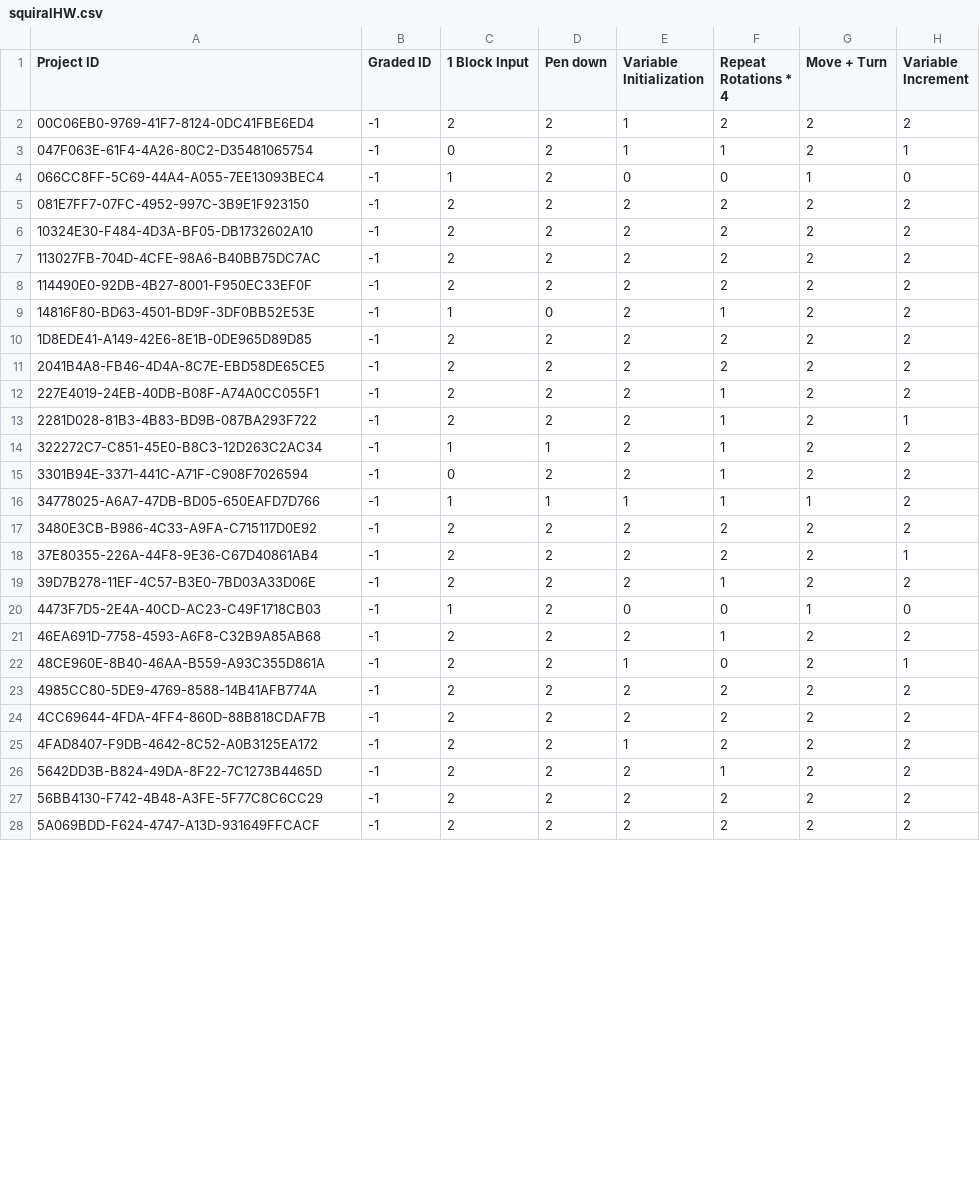
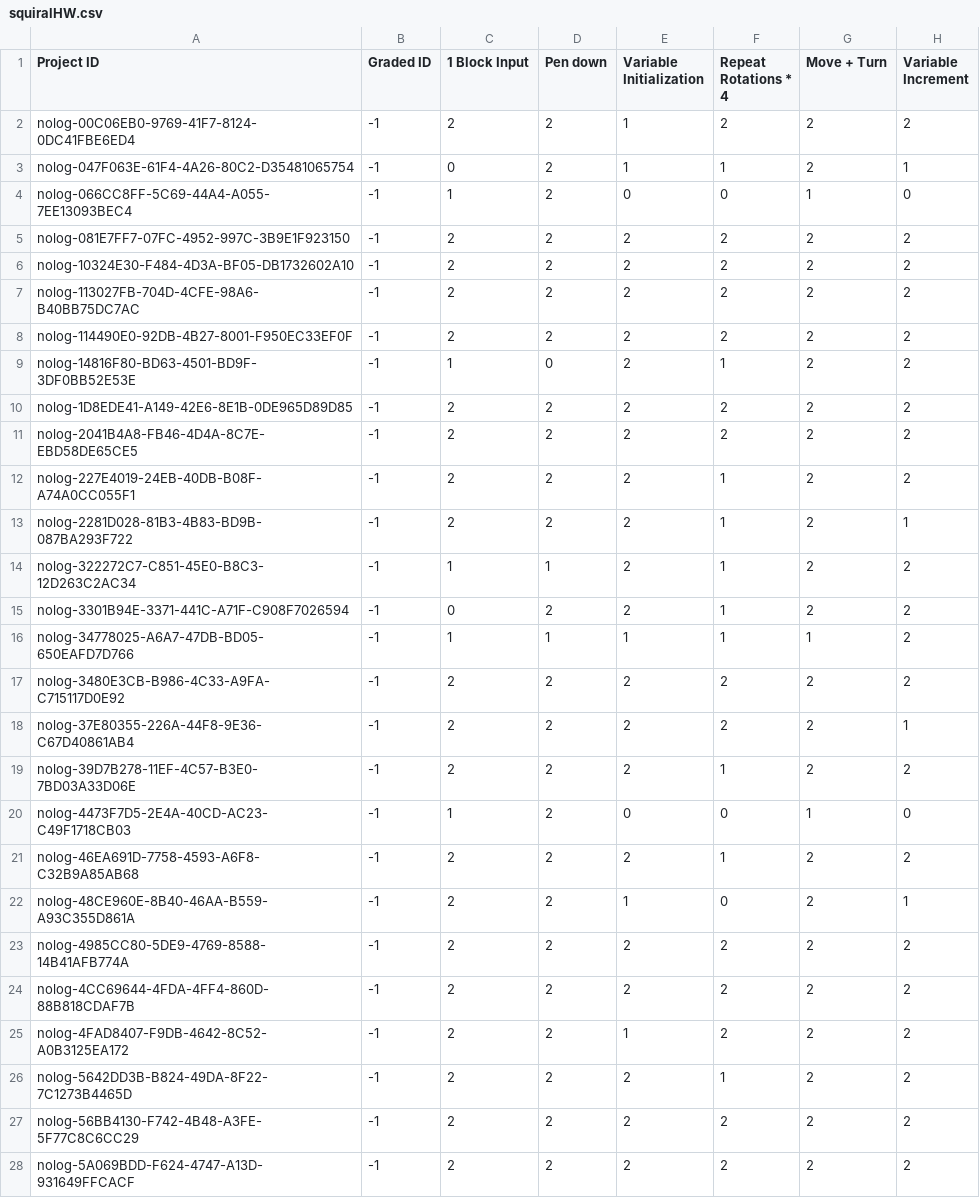
Before and after one commit to thomaswp/SourceCheck, a CSV file: data/csc200/fall2015/grades/squiralHW.csv, drawn as a sheet; only a part is shown; the diff covers the shown part only.

```diff
--- a/data/csc200/fall2015/grades/squiralHW.csv
+++ b/data/csc200/fall2015/grades/squiralHW.csv
@@ -1,28 +1,28 @@
 Project ID,Graded ID,1 Block Input,Pen down,Variable Initialization,Repeat Rotations * 4,Move + Turn,Variable Increment
-00C06EB0-9769-41F7-8124-0DC41FBE6ED4,-1,2,2,1,2,2,2
-047F063E-61F4-4A26-80C2-D35481065754,-1,0,2,1,1,2,1
-066CC8FF-5C69-44A4-A055-7EE13093BEC4,-1,1,2,0,0,1,0
-081E7FF7-07FC-4952-997C-3B9E1F923150,-1,2,2,2,2,2,2
-10324E30-F484-4D3A-BF05-DB1732602A10,-1,2,2,2,2,2,2
-113027FB-704D-4CFE-98A6-B40BB75DC7AC,-1,2,2,2,2,2,2
-114490E0-92DB-4B27-8001-F950EC33EF0F,-1,2,2,2,2,2,2
-14816F80-BD63-4501-BD9F-3DF0BB52E53E,-1,1,0,2,1,2,2
-1D8EDE41-A149-42E6-8E1B-0DE965D89D85,-1,2,2,2,2,2,2
-2041B4A8-FB46-4D4A-8C7E-EBD58DE65CE5,-1,2,2,2,2,2,2
-227E4019-24EB-40DB-B08F-A74A0CC055F1,-1,2,2,2,1,2,2
-2281D028-81B3-4B83-BD9B-087BA293F722,-1,2,2,2,1,2,1
-322272C7-C851-45E0-B8C3-12D263C2AC34,-1,1,1,2,1,2,2
-3301B94E-3371-441C-A71F-C908F7026594,-1,0,2,2,1,2,2
-34778025-A6A7-47DB-BD05-650EAFD7D766,-1,1,1,1,1,1,2
-3480E3CB-B986-4C33-A9FA-C715117D0E92,-1,2,2,2,2,2,2
-37E80355-226A-44F8-9E36-C67D40861AB4,-1,2,2,2,2,2,1
-39D7B278-11EF-4C57-B3E0-7BD03A33D06E,-1,2,2,2,1,2,2
-4473F7D5-2E4A-40CD-AC23-C49F1718CB03,-1,1,2,0,0,1,0
-46EA691D-7758-4593-A6F8-C32B9A85AB68,-1,2,2,2,1,2,2
-48CE960E-8B40-46AA-B559-A93C355D861A,-1,2,2,1,0,2,1
-4985CC80-5DE9-4769-8588-14B41AFB774A,-1,2,2,2,2,2,2
-4CC69644-4FDA-4FF4-860D-88B818CDAF7B,-1,2,2,2,2,2,2
-4FAD8407-F9DB-4642-8C52-A0B3125EA172,-1,2,2,1,2,2,2
-5642DD3B-B824-49DA-8F22-7C1273B4465D,-1,2,2,2,1,2,2
-56BB4130-F742-4B48-A3FE-5F77C8C6CC29,-1,2,2,2,2,2,2
-5A069BDD-F624-4747-A13D-931649FFCACF,-1,2,2,2,2,2,2
+nolog-00C06EB0-9769-41F7-8124-0DC41FBE6ED4,-1,2,2,1,2,2,2
+nolog-047F063E-61F4-4A26-80C2-D35481065754,-1,0,2,1,1,2,1
+nolog-066CC8FF-5C69-44A4-A055-7EE13093BEC4,-1,1,2,0,0,1,0
+nolog-081E7FF7-07FC-4952-997C-3B9E1F923150,-1,2,2,2,2,2,2
+nolog-10324E30-F484-4D3A-BF05-DB1732602A10,-1,2,2,2,2,2,2
+nolog-113027FB-704D-4CFE-98A6-B40BB75DC7AC,-1,2,2,2,2,2,2
+nolog-114490E0-92DB-4B27-8001-F950EC33EF0F,-1,2,2,2,2,2,2
+nolog-14816F80-BD63-4501-BD9F-3DF0BB52E53E,-1,1,0,2,1,2,2
+nolog-1D8EDE41-A149-42E6-8E1B-0DE965D89D85,-1,2,2,2,2,2,2
+nolog-2041B4A8-FB46-4D4A-8C7E-EBD58DE65CE5,-1,2,2,2,2,2,2
+nolog-227E4019-24EB-40DB-B08F-A74A0CC055F1,-1,2,2,2,1,2,2
+nolog-2281D028-81B3-4B83-BD9B-087BA293F722,-1,2,2,2,1,2,1
+nolog-322272C7-C851-45E0-B8C3-12D263C2AC34,-1,1,1,2,1,2,2
+nolog-3301B94E-3371-441C-A71F-C908F7026594,-1,0,2,2,1,2,2
+nolog-34778025-A6A7-47DB-BD05-650EAFD7D766,-1,1,1,1,1,1,2
+nolog-3480E3CB-B986-4C33-A9FA-C715117D0E92,-1,2,2,2,2,2,2
+nolog-37E80355-226A-44F8-9E36-C67D40861AB4,-1,2,2,2,2,2,1
+nolog-39D7B278-11EF-4C57-B3E0-7BD03A33D06E,-1,2,2,2,1,2,2
+nolog-4473F7D5-2E4A-40CD-AC23-C49F1718CB03,-1,1,2,0,0,1,0
+nolog-46EA691D-7758-4593-A6F8-C32B9A85AB68,-1,2,2,2,1,2,2
+nolog-48CE960E-8B40-46AA-B559-A93C355D861A,-1,2,2,1,0,2,1
+nolog-4985CC80-5DE9-4769-8588-14B41AFB774A,-1,2,2,2,2,2,2
+nolog-4CC69644-4FDA-4FF4-860D-88B818CDAF7B,-1,2,2,2,2,2,2
+nolog-4FAD8407-F9DB-4642-8C52-A0B3125EA172,-1,2,2,1,2,2,2
+nolog-5642DD3B-B824-49DA-8F22-7C1273B4465D,-1,2,2,2,1,2,2
+nolog-56BB4130-F742-4B48-A3FE-5F77C8C6CC29,-1,2,2,2,2,2,2
+nolog-5A069BDD-F624-4747-A13D-931649FFCACF,-1,2,2,2,2,2,2
```
Also changed, not shown: 53 edited cells elsewhere in this file, data/csc200/fall2015/grades/polygonMakerLab.csv, 1 other file.
